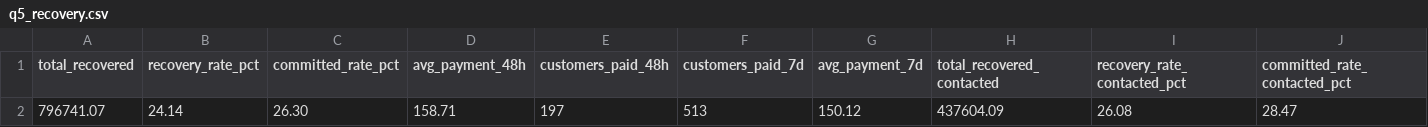
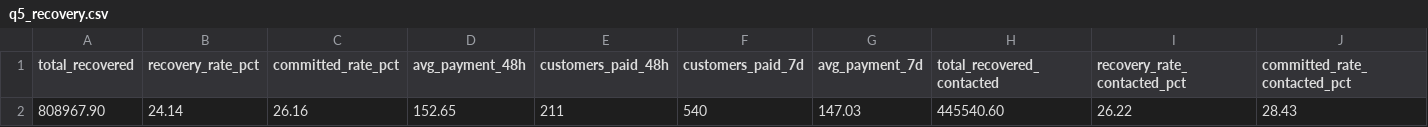
Before and after one commit to celina-nanbara/klarna-it-outbound-dialing, a CSV file: q5_recovery.csv, drawn as a sheet; only a part is shown; removed rows and columns are numbered as before the commit, all else as after; rows hold the shown columns only; the diff names each change by its address in the sheet, - before the commit and + after, or states it on an @@ line.

Commit message:
Update q5_recovery.csv

```diff
--- a/q5_recovery.csv
+++ b/q5_recovery.csv
-row 2: 796741.07 | 24.14 | 26.30 | 158.71 | 197 | 513 | 150.12 | 437604.09 | 26.08 | 28.47
+row 2: 808967.90 | 24.14 | 26.16 | 152.65 | 211 | 540 | 147.03 | 445540.60 | 26.22 | 28.43
```
